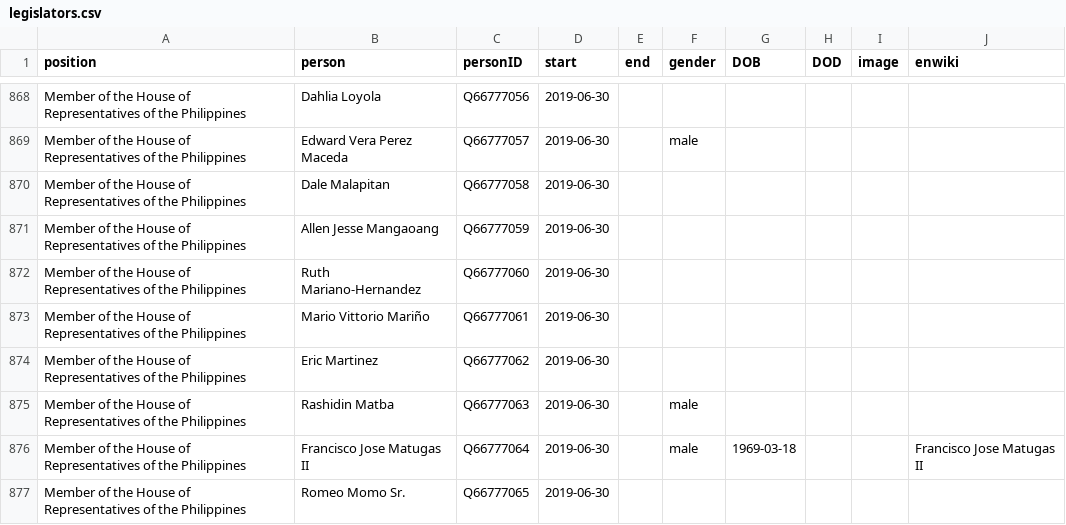
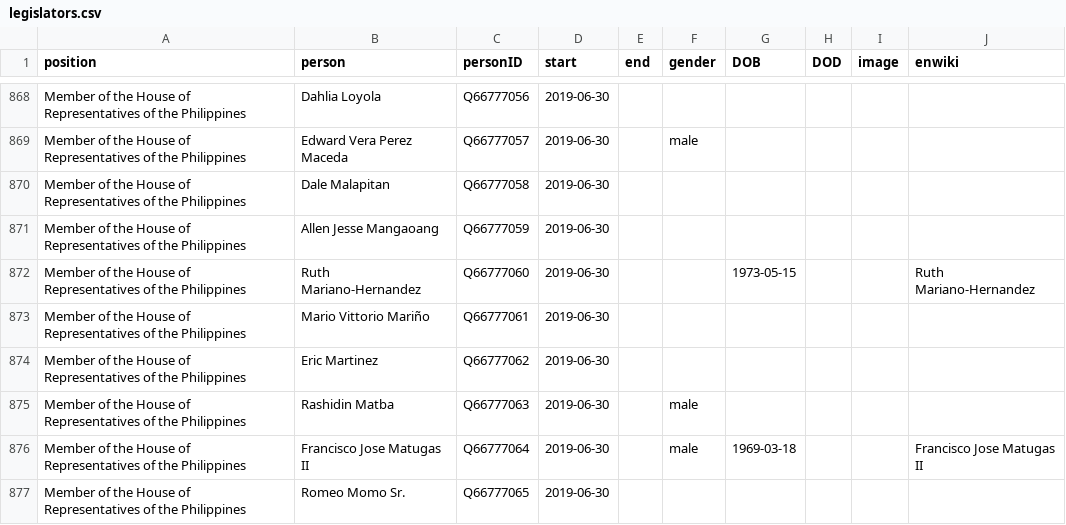
Before and after one commit to every-politician-scrapers/philippines-ministers, a CSV file: html/legislators.csv, drawn as a sheet; only a part is shown, gaps mark what is left out.

Commit message:
PCB update

```diff
--- a/html/legislators.csv
+++ b/html/legislators.csv
@@ -871,3 +871,3 @@ Member of the House of Representatives of the Philippines,Dale Malapitan,Q667770
 Member of the House of Representatives of the Philippines,Allen Jesse Mangaoang,Q66777059,2019-06-30,,,,,,
-Member of the House of Representatives of the Philippines,Ruth Mariano-Hernandez,Q66777060,2019-06-30,,,,,,
+Member of the House of Representatives of the Philippines,Ruth Mariano-Hernandez,Q66777060,2019-06-30,,,1973-05-15,,,Ruth Mariano-Hernandez
 Member of the House of Representatives of the Philippines,Mario Vittorio Mariño,Q66777061,2019-06-30,,,,,,
```
